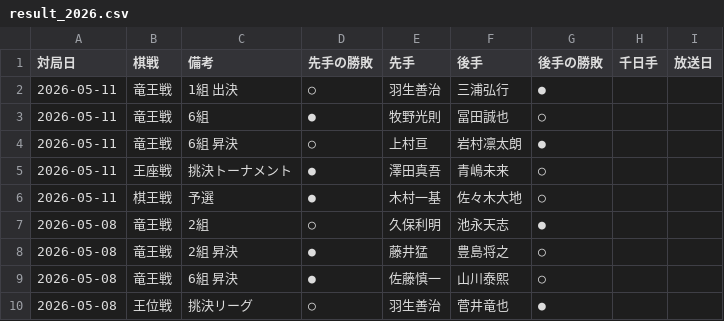
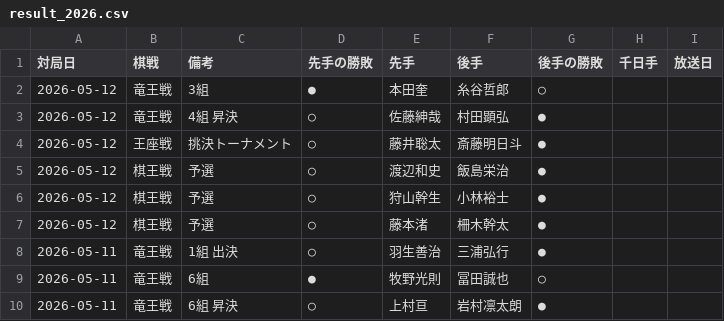
Before and after one commit to ulti-shogi/mate-shogi, a CSV file: result_2026.csv, drawn as a sheet; only a part is shown; the shorter side is filled out with more unchanged rows; the diff names each change by its address in the sheet, - before the commit and + after, or states it on an @@ line.

Commit message:
Add files via upload

```diff
--- a/result_2026.csv
+++ b/result_2026.csv
+row 2: 2026-05-12 | 竜王戦 | 3組 | ● | 本田奎 | 糸谷哲郎 | ○
+row 3: 2026-05-12 | 竜王戦 | 4組 昇決 | ○ | 佐藤紳哉 | 村田顕弘 | ●
+row 4: 2026-05-12 | 王座戦 | 挑決トーナメント | ○ | 藤井聡太 | 斎藤明日斗 | ●
+row 5: 2026-05-12 | 棋王戦 | 予選 | ○ | 渡辺和史 | 飯島栄治 | ●
+row 6: 2026-05-12 | 棋王戦 | 予選 | ○ | 狩山幹生 | 小林裕士 | ●
+row 7: 2026-05-12 | 棋王戦 | 予選 | ○ | 藤本渚 | 柵木幹太 | ●
```
